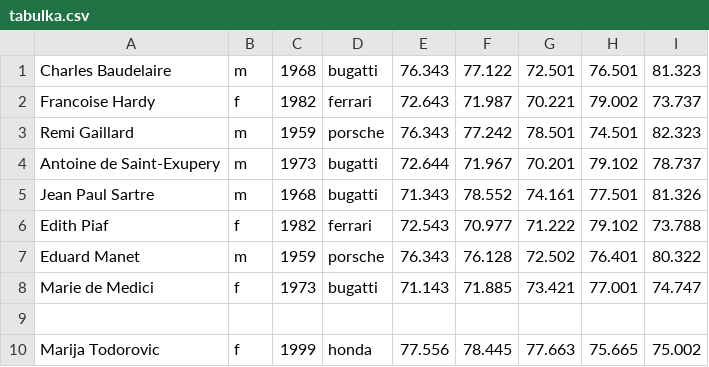
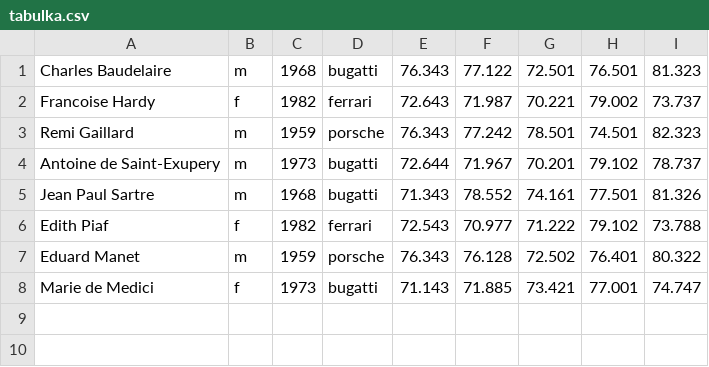
Before and after one commit to xtodorovic/ZPRPR1-Project1-2020, a CSV file: tabulka.csv, drawn as a sheet.

```diff
--- a/tabulka.csv
+++ b/tabulka.csv
@@ -8,3 +8 @@ Eduard Manet;m;1959;porsche;76.343;76.128;72.502;76.401;80.322
 Marie de Medici;f;1973;bugatti;71.143;71.885;73.421;77.001;74.747
-
-Marija Todorovic;f;1999;honda;77.556;78.445;77.663;75.665;75.002
```
Also changed, not shown: 2 other files.
